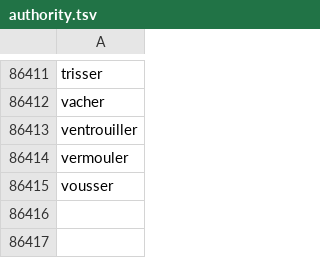
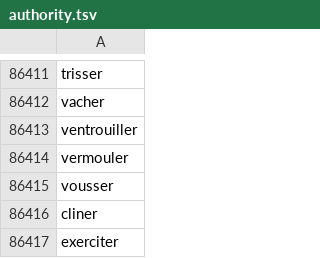
Before and after one commit to e-ditiones/LEM17, a TSV file: Authority_list/authority.tsv, drawn as a sheet; only a part is shown, gaps mark what is left out.

```diff
--- a/Authority_list/authority.tsv
+++ b/Authority_list/authority.tsv
@@ -86415 +86415,3 @@ vermouler
 vousser
+cliner
+exerciter
```
Also changed, not shown: Authority_list/authority_processed.tsv.
